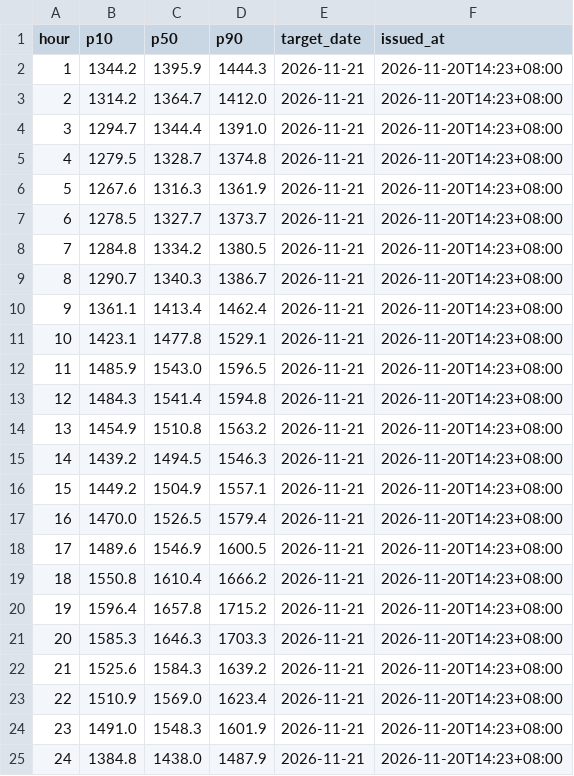
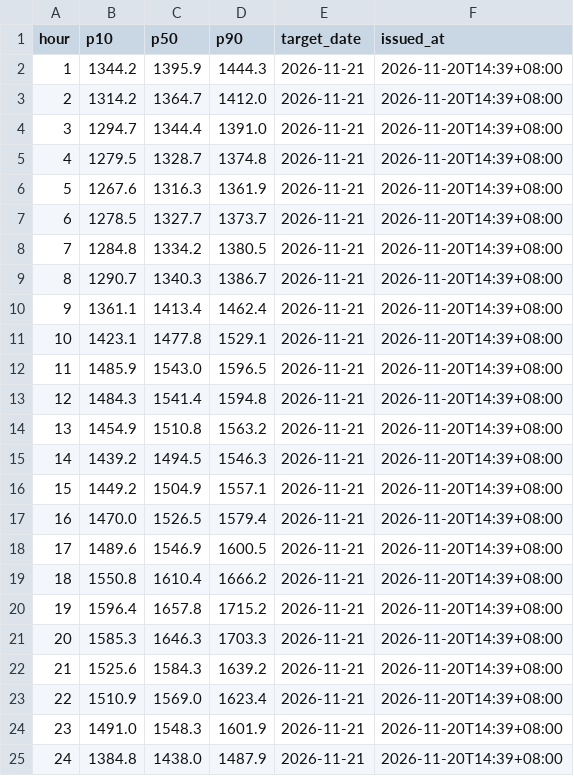
Before and after one commit to javkhlantug-eng/pfc, a CSV file: data/forecast_log.csv, drawn as a sheet.

```diff
--- a/data/forecast_log.csv
+++ b/data/forecast_log.csv
@@ -1,25 +1,25 @@
 hour,p10,p50,p90,target_date,issued_at
-1,1344.2,1395.9,1444.3,2026-11-21,2026-11-20T14:23+08:00
-2,1314.2,1364.7,1412.0,2026-11-21,2026-11-20T14:23+08:00
-3,1294.7,1344.4,1391.0,2026-11-21,2026-11-20T14:23+08:00
-4,1279.5,1328.7,1374.8,2026-11-21,2026-11-20T14:23+08:00
-5,1267.6,1316.3,1361.9,2026-11-21,2026-11-20T14:23+08:00
-6,1278.5,1327.7,1373.7,2026-11-21,2026-11-20T14:23+08:00
-7,1284.8,1334.2,1380.5,2026-11-21,2026-11-20T14:23+08:00
-8,1290.7,1340.3,1386.7,2026-11-21,2026-11-20T14:23+08:00
-9,1361.1,1413.4,1462.4,2026-11-21,2026-11-20T14:23+08:00
-10,1423.1,1477.8,1529.1,2026-11-21,2026-11-20T14:23+08:00
-11,1485.9,1543.0,1596.5,2026-11-21,2026-11-20T14:23+08:00
-12,1484.3,1541.4,1594.8,2026-11-21,2026-11-20T14:23+08:00
-13,1454.9,1510.8,1563.2,2026-11-21,2026-11-20T14:23+08:00
-14,1439.2,1494.5,1546.3,2026-11-21,2026-11-20T14:23+08:00
-15,1449.2,1504.9,1557.1,2026-11-21,2026-11-20T14:23+08:00
-16,1470.0,1526.5,1579.4,2026-11-21,2026-11-20T14:23+08:00
-17,1489.6,1546.9,1600.5,2026-11-21,2026-11-20T14:23+08:00
-18,1550.8,1610.4,1666.2,2026-11-21,2026-11-20T14:23+08:00
-19,1596.4,1657.8,1715.2,2026-11-21,2026-11-20T14:23+08:00
-20,1585.3,1646.3,1703.3,2026-11-21,2026-11-20T14:23+08:00
-21,1525.6,1584.3,1639.2,2026-11-21,2026-11-20T14:23+08:00
-22,1510.9,1569.0,1623.4,2026-11-21,2026-11-20T14:23+08:00
-23,1491.0,1548.3,1601.9,2026-11-21,2026-11-20T14:23+08:00
-24,1384.8,1438.0,1487.9,2026-11-21,2026-11-20T14:23+08:00
+1,1344.2,1395.9,1444.3,2026-11-21,2026-11-20T14:39+08:00
+2,1314.2,1364.7,1412.0,2026-11-21,2026-11-20T14:39+08:00
+3,1294.7,1344.4,1391.0,2026-11-21,2026-11-20T14:39+08:00
+4,1279.5,1328.7,1374.8,2026-11-21,2026-11-20T14:39+08:00
+5,1267.6,1316.3,1361.9,2026-11-21,2026-11-20T14:39+08:00
+6,1278.5,1327.7,1373.7,2026-11-21,2026-11-20T14:39+08:00
+7,1284.8,1334.2,1380.5,2026-11-21,2026-11-20T14:39+08:00
+8,1290.7,1340.3,1386.7,2026-11-21,2026-11-20T14:39+08:00
+9,1361.1,1413.4,1462.4,2026-11-21,2026-11-20T14:39+08:00
+10,1423.1,1477.8,1529.1,2026-11-21,2026-11-20T14:39+08:00
+11,1485.9,1543.0,1596.5,2026-11-21,2026-11-20T14:39+08:00
+12,1484.3,1541.4,1594.8,2026-11-21,2026-11-20T14:39+08:00
+13,1454.9,1510.8,1563.2,2026-11-21,2026-11-20T14:39+08:00
+14,1439.2,1494.5,1546.3,2026-11-21,2026-11-20T14:39+08:00
+15,1449.2,1504.9,1557.1,2026-11-21,2026-11-20T14:39+08:00
+16,1470.0,1526.5,1579.4,2026-11-21,2026-11-20T14:39+08:00
+17,1489.6,1546.9,1600.5,2026-11-21,2026-11-20T14:39+08:00
+18,1550.8,1610.4,1666.2,2026-11-21,2026-11-20T14:39+08:00
+19,1596.4,1657.8,1715.2,2026-11-21,2026-11-20T14:39+08:00
+20,1585.3,1646.3,1703.3,2026-11-21,2026-11-20T14:39+08:00
+21,1525.6,1584.3,1639.2,2026-11-21,2026-11-20T14:39+08:00
+22,1510.9,1569.0,1623.4,2026-11-21,2026-11-20T14:39+08:00
+23,1491.0,1548.3,1601.9,2026-11-21,2026-11-20T14:39+08:00
+24,1384.8,1438.0,1487.9,2026-11-21,2026-11-20T14:39+08:00
```
Also changed, not shown: 3 other files.
